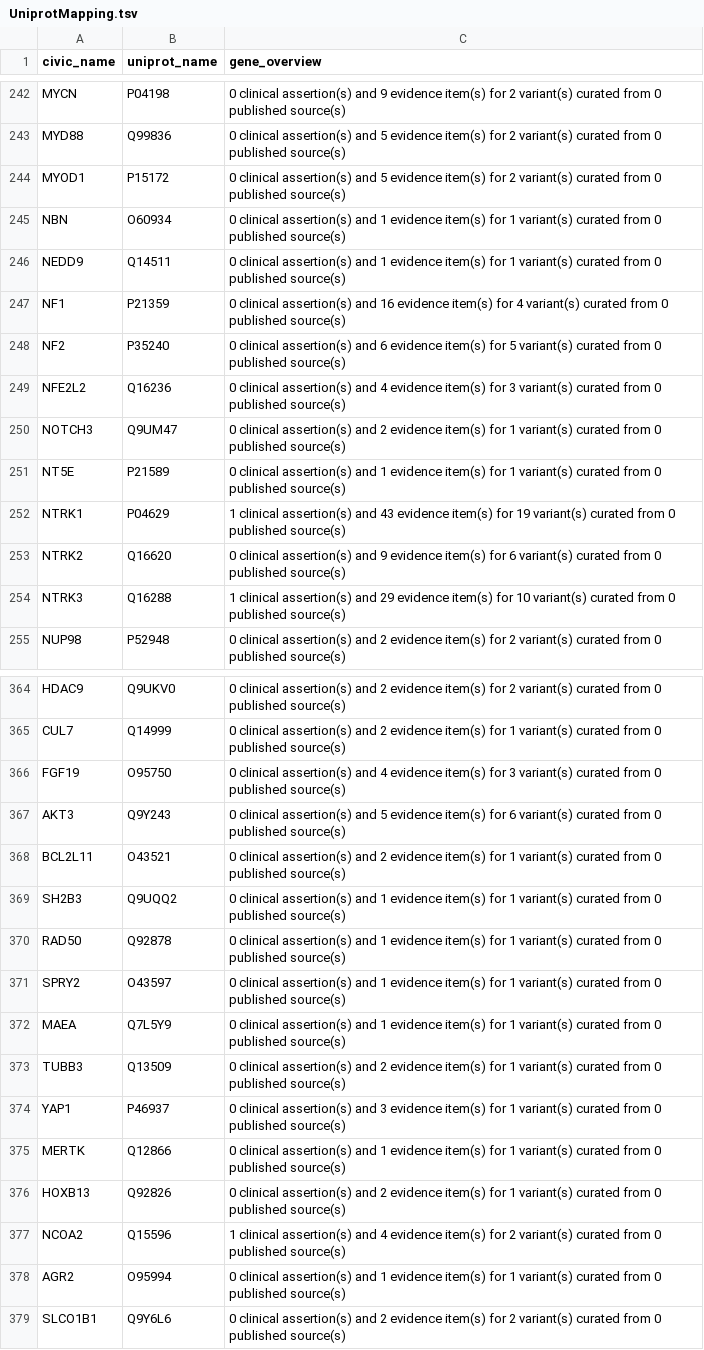
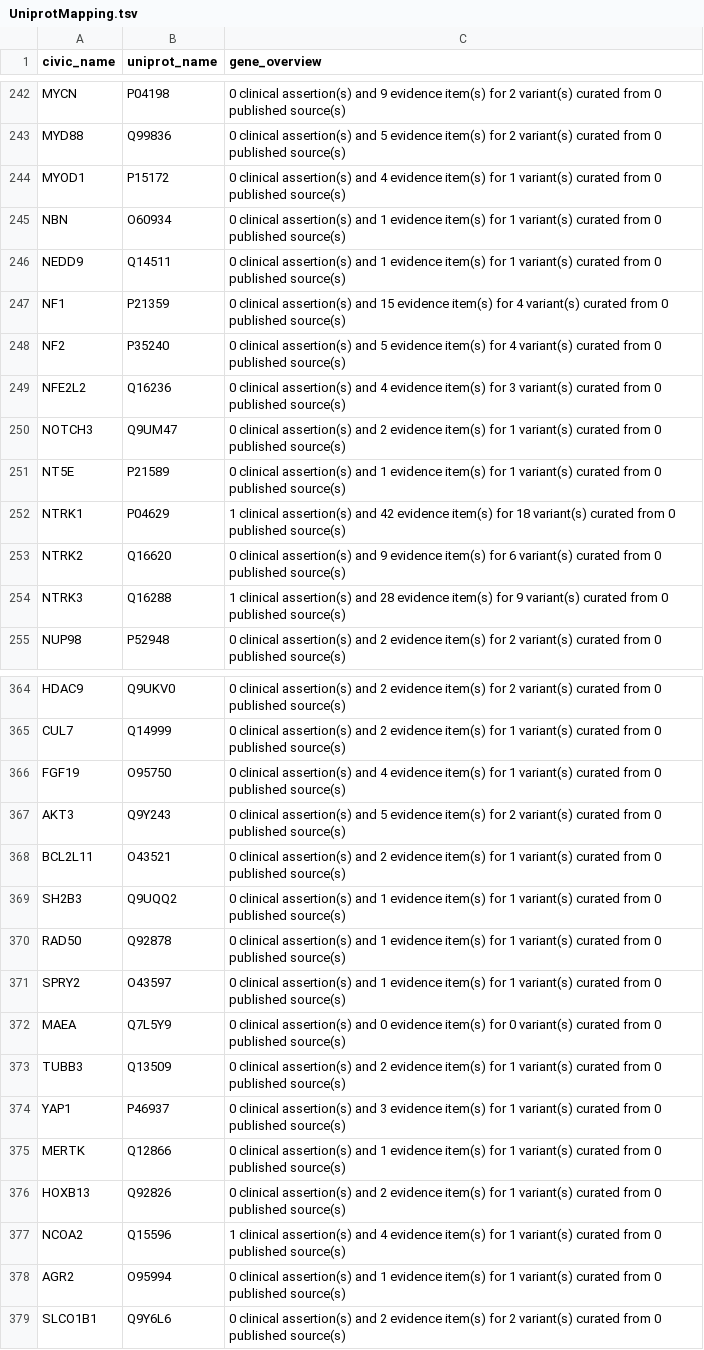
Before and after one commit to griffithlab/civic-server, a TSV file: public/downloads/UniprotMapping.tsv, drawn as a sheet; only a part is shown, gaps mark what is left out; the diff covers the shown part only.

```diff
--- a/public/downloads/UniprotMapping.tsv
+++ b/public/downloads/UniprotMapping.tsv
@@ -243,7 +243,7 @@ MYCN	P04198	0 clinical assertion(s) and 9 evidence item(s) for 2 variant(s) cura
 MYD88	Q99836	0 clinical assertion(s) and 5 evidence item(s) for 2 variant(s) curated from 0 published source(s)
-MYOD1	P15172	0 clinical assertion(s) and 5 evidence item(s) for 2 variant(s) curated from 0 published source(s)
+MYOD1	P15172	0 clinical assertion(s) and 4 evidence item(s) for 1 variant(s) curated from 0 published source(s)
 NBN	O60934	0 clinical assertion(s) and 1 evidence item(s) for 1 variant(s) curated from 0 published source(s)
 NEDD9	Q14511	0 clinical assertion(s) and 1 evidence item(s) for 1 variant(s) curated from 0 published source(s)
-NF1	P21359	0 clinical assertion(s) and 16 evidence item(s) for 4 variant(s) curated from 0 published source(s)
-NF2	P35240	0 clinical assertion(s) and 6 evidence item(s) for 5 variant(s) curated from 0 published source(s)
+NF1	P21359	0 clinical assertion(s) and 15 evidence item(s) for 4 variant(s) curated from 0 published source(s)
+NF2	P35240	0 clinical assertion(s) and 5 evidence item(s) for 4 variant(s) curated from 0 published source(s)
 NFE2L2	Q16236	0 clinical assertion(s) and 4 evidence item(s) for 3 variant(s) curated from 0 published source(s)
@@ -251,5 +251,5 @@ NOTCH3	Q9UM47	0 clinical assertion(s) and 2 evidence item(s) for 1 variant(s) cu
 NT5E	P21589	0 clinical assertion(s) and 1 evidence item(s) for 1 variant(s) curated from 0 published source(s)
-NTRK1	P04629	1 clinical assertion(s) and 43 evidence item(s) for 19 variant(s) curated from 0 published source(s)
+NTRK1	P04629	1 clinical assertion(s) and 42 evidence item(s) for 18 variant(s) curated from 0 published source(s)
 NTRK2	Q16620	0 clinical assertion(s) and 9 evidence item(s) for 6 variant(s) curated from 0 published source(s)
-NTRK3	Q16288	1 clinical assertion(s) and 29 evidence item(s) for 10 variant(s) curated from 0 published source(s)
+NTRK3	Q16288	1 clinical assertion(s) and 28 evidence item(s) for 9 variant(s) curated from 0 published source(s)
 NUP98	P52948	0 clinical assertion(s) and 2 evidence item(s) for 2 variant(s) curated from 0 published source(s)
@@ -365,4 +365,4 @@ HDAC9	Q9UKV0	0 clinical assertion(s) and 2 evidence item(s) for 2 variant(s) cur
 CUL7	Q14999	0 clinical assertion(s) and 2 evidence item(s) for 1 variant(s) curated from 0 published source(s)
-FGF19	O95750	0 clinical assertion(s) and 4 evidence item(s) for 3 variant(s) curated from 0 published source(s)
-AKT3	Q9Y243	0 clinical assertion(s) and 5 evidence item(s) for 6 variant(s) curated from 0 published source(s)
+FGF19	O95750	0 clinical assertion(s) and 4 evidence item(s) for 1 variant(s) curated from 0 published source(s)
+AKT3	Q9Y243	0 clinical assertion(s) and 5 evidence item(s) for 2 variant(s) curated from 0 published source(s)
 BCL2L11	O43521	0 clinical assertion(s) and 2 evidence item(s) for 1 variant(s) curated from 0 published source(s)
@@ -371,3 +371,3 @@ RAD50	Q92878	0 clinical assertion(s) and 1 evidence item(s) for 1 variant(s) cur
 SPRY2	O43597	0 clinical assertion(s) and 1 evidence item(s) for 1 variant(s) curated from 0 published source(s)
-MAEA	Q7L5Y9	0 clinical assertion(s) and 1 evidence item(s) for 1 variant(s) curated from 0 published source(s)
+MAEA	Q7L5Y9	0 clinical assertion(s) and 0 evidence item(s) for 0 variant(s) curated from 0 published source(s)
 TUBB3	Q13509	0 clinical assertion(s) and 2 evidence item(s) for 1 variant(s) curated from 0 published source(s)
@@ -376,3 +376,3 @@ MERTK	Q12866	0 clinical assertion(s) and 1 evidence item(s) for 1 variant(s) cur
 HOXB13	Q92826	0 clinical assertion(s) and 2 evidence item(s) for 1 variant(s) curated from 0 published source(s)
-NCOA2	Q15596	1 clinical assertion(s) and 4 evidence item(s) for 2 variant(s) curated from 0 published source(s)
+NCOA2	Q15596	1 clinical assertion(s) and 4 evidence item(s) for 1 variant(s) curated from 0 published source(s)
 AGR2	O95994	0 clinical assertion(s) and 1 evidence item(s) for 1 variant(s) curated from 0 published source(s)
```
Also changed, not shown: 71 edited cells elsewhere in this file, 2 other files.
